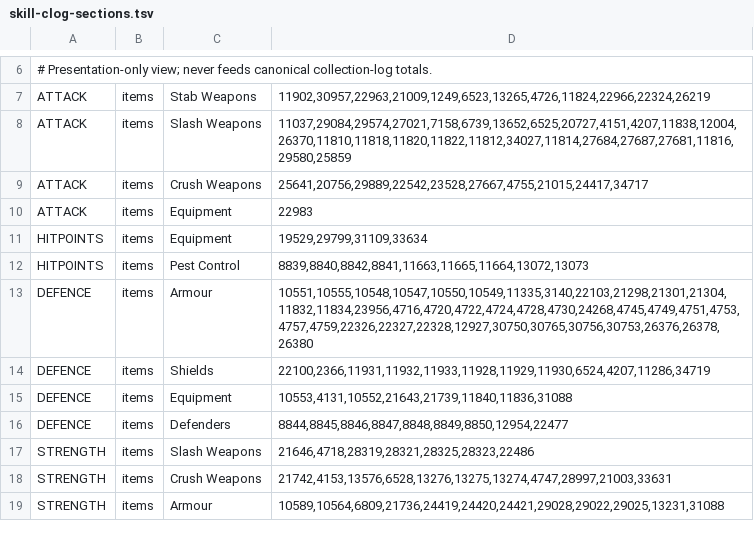
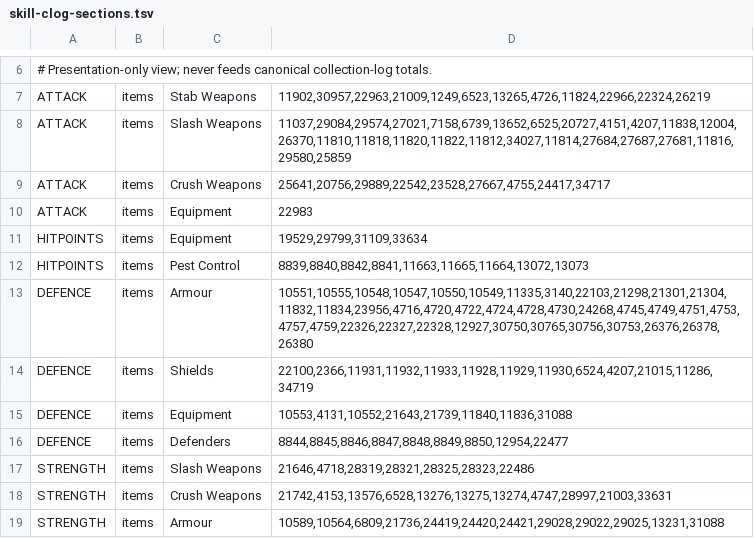
Before and after one commit to 420kc/kill-clog-plugin, a TSV file: src/main/resources/com/killclog/skill-clog-sections.tsv, drawn as a sheet; only a part is shown, gaps mark what is left out.

```diff
--- a/src/main/resources/com/killclog/skill-clog-sections.tsv
+++ b/src/main/resources/com/killclog/skill-clog-sections.tsv
@@ -8,3 +8,3 @@ ATTACK	items	Stab Weapons	11902,30957,22963,21009,1249,6523,13265,4726,11824,229
 ATTACK	items	Slash Weapons	11037,29084,29574,27021,7158,6739,13652,6525,20727,4151,4207,11838,12004,26370,11810,11818,11820,11822,11812,34027,11814,27684,27687,27681,11816,29580,25859
-ATTACK	items	Crush Weapons	25641,20756,29889,22542,23528,27667,4755,21015,24417,34717
+ATTACK	items	Crush Weapons	25641,20756,29889,22542,23528,27667,4755,24417,34717
 ATTACK	items	Equipment	22983
@@ -13,3 +13,3 @@ HITPOINTS	items	Pest Control	8839,8840,8842,8841,11663,11665,11664,13072,13073
 DEFENCE	items	Armour	10551,10555,10548,10547,10550,10549,11335,3140,22103,21298,21301,21304,11832,11834,23956,4716,4720,4722,4724,4728,4730,24268,4745,4749,4751,4753,4757,4759,22326,22327,22328,12927,30750,30765,30756,30753,26376,26378,26380
-DEFENCE	items	Shields	22100,2366,11931,11932,11933,11928,11929,11930,6524,4207,11286,34719
+DEFENCE	items	Shields	22100,2366,11931,11932,11933,11928,11929,11930,6524,4207,21015,11286,34719
 DEFENCE	items	Equipment	10553,4131,10552,21643,21739,11840,11836,31088
```
Also changed, not shown: 2 other files.
